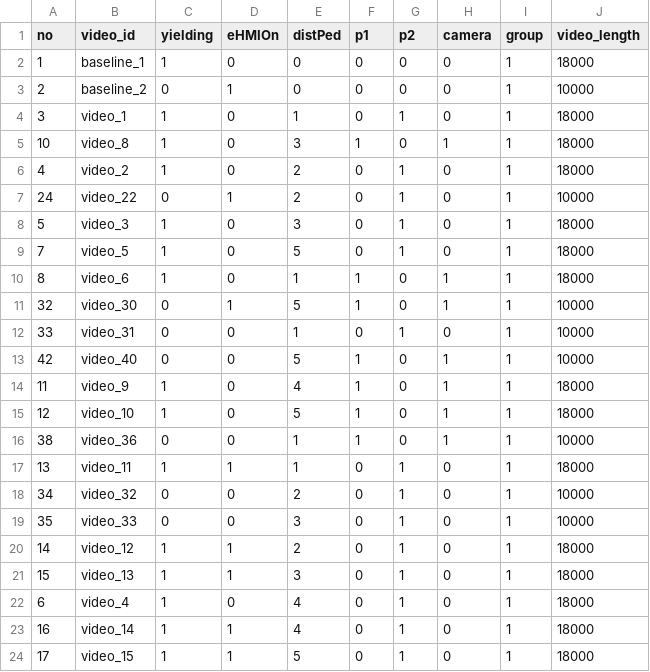
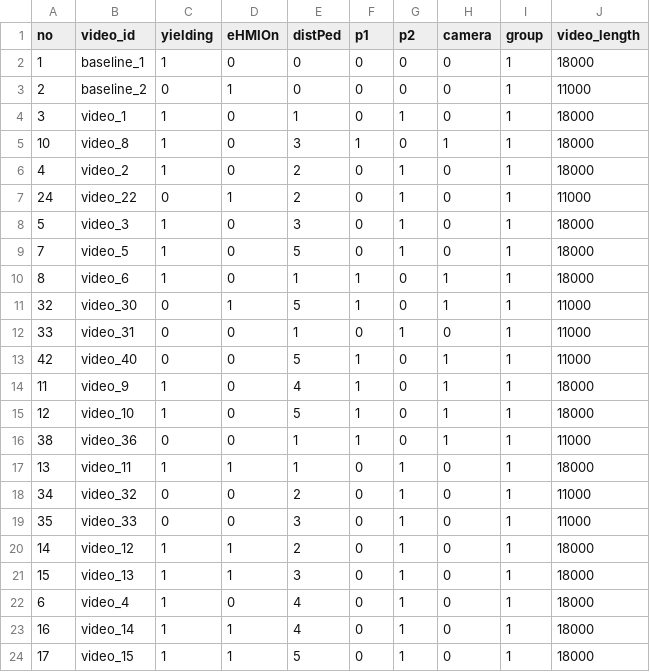
Before and after one commit to bazilinskyy/multiped, a CSV file: public/videos/mapping.csv, drawn as a sheet; only a part is shown; the diff covers the shown part only.

```diff
--- a/public/videos/mapping.csv
+++ b/public/videos/mapping.csv
@@ -2,3 +2,3 @@ no,video_id,yielding,eHMIOn,distPed,p1,p2,camera,group,video_length
 1,baseline_1,1,0,0,0,0,0,1,18000
-2,baseline_2,0,1,0,0,0,0,1,10000
+2,baseline_2,0,1,0,0,0,0,1,11000
 3,video_1,1,0,1,0,1,0,1,18000
@@ -6,3 +6,3 @@ no,video_id,yielding,eHMIOn,distPed,p1,p2,camera,group,video_length
 4,video_2,1,0,2,0,1,0,1,18000
-24,video_22,0,1,2,0,1,0,1,10000
+24,video_22,0,1,2,0,1,0,1,11000
 5,video_3,1,0,3,0,1,0,1,18000
@@ -10,11 +10,11 @@ no,video_id,yielding,eHMIOn,distPed,p1,p2,camera,group,video_length
 8,video_6,1,0,1,1,0,1,1,18000
-32,video_30,0,1,5,1,0,1,1,10000
-33,video_31,0,0,1,0,1,0,1,10000
-42,video_40,0,0,5,1,0,1,1,10000
+32,video_30,0,1,5,1,0,1,1,11000
+33,video_31,0,0,1,0,1,0,1,11000
+42,video_40,0,0,5,1,0,1,1,11000
 11,video_9,1,0,4,1,0,1,1,18000
 12,video_10,1,0,5,1,0,1,1,18000
-38,video_36,0,0,1,1,0,1,1,10000
+38,video_36,0,0,1,1,0,1,1,11000
 13,video_11,1,1,1,0,1,0,1,18000
-34,video_32,0,0,2,0,1,0,1,10000
-35,video_33,0,0,3,0,1,0,1,10000
+34,video_32,0,0,2,0,1,0,1,11000
+35,video_33,0,0,3,0,1,0,1,11000
 14,video_12,1,1,2,0,1,0,1,18000
```
Also changed, not shown: 13 edited cells elsewhere in this file, 44 other files.
